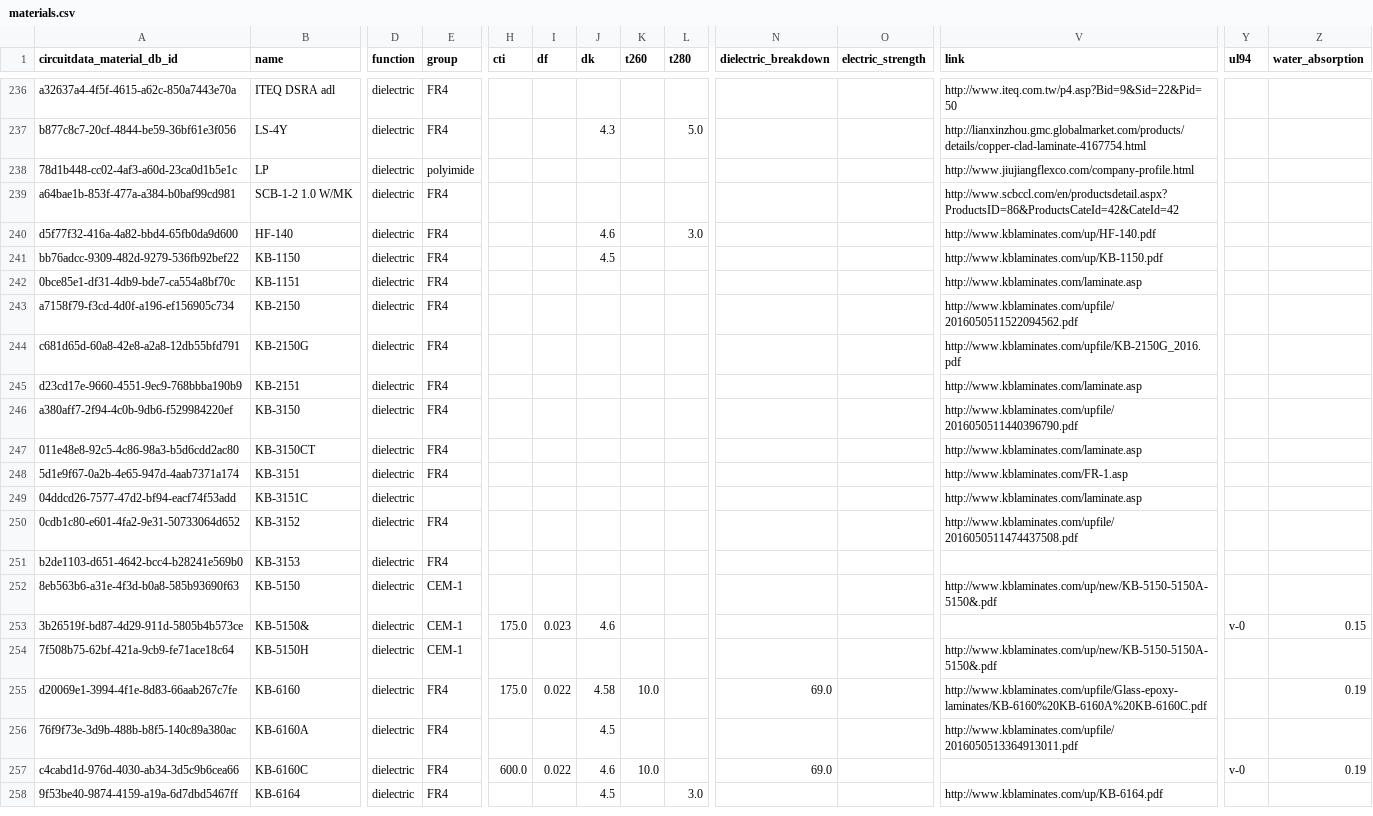
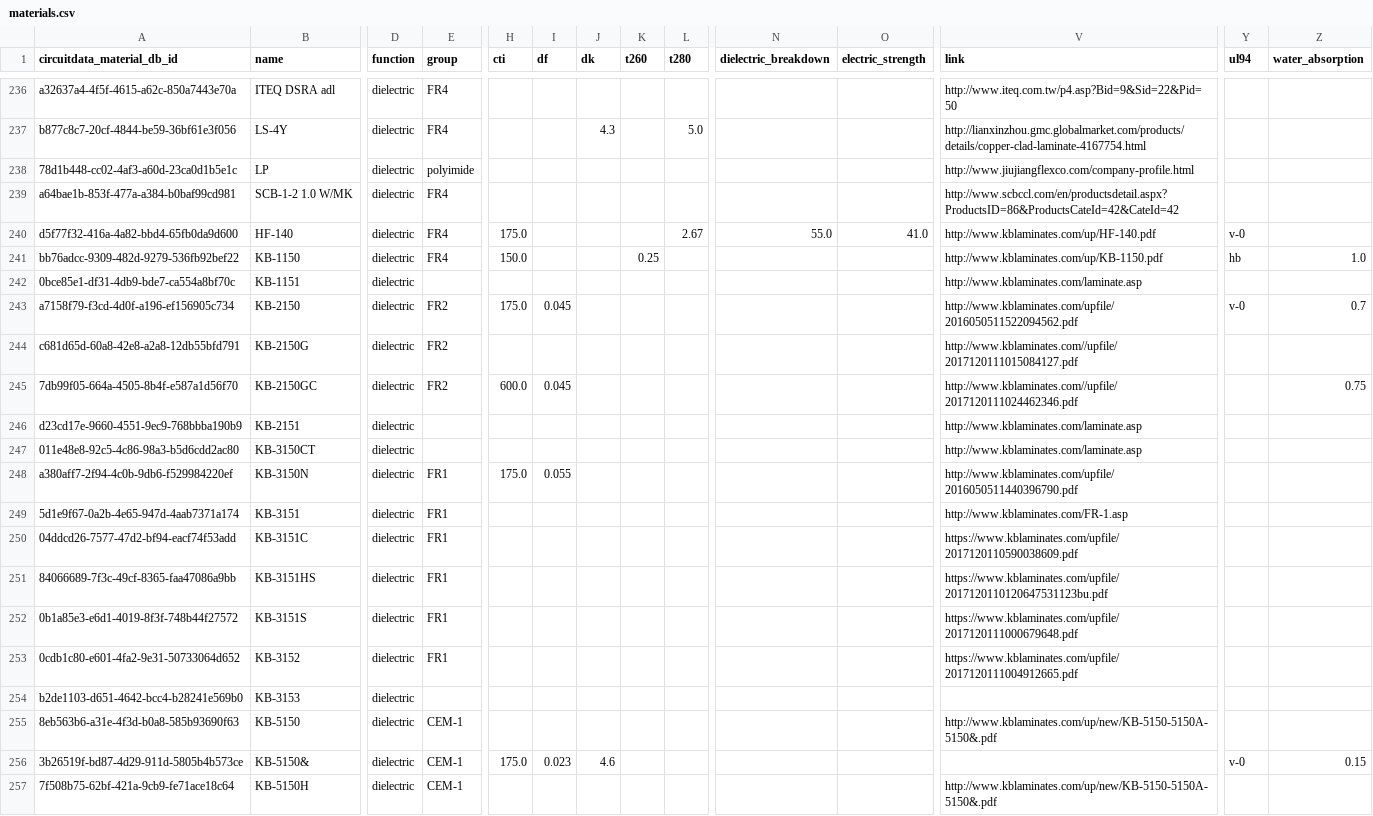
Before and after one commit to CircuitData/circuitdatamaterials, a CSV file: lib/data/materials.csv, drawn as a sheet; only a part is shown, gaps mark what is left out; the shorter side is filled out with more unchanged rows; removed rows and columns are numbered as before the commit, all else as after; rows hold the shown columns only; the diff covers the shown part only; the diff names each change by its address in the sheet, - before the commit and + after, or states it on an @@ line.

Commit message:
Material data updates

```diff
--- a/lib/data/materials.csv
+++ b/lib/data/materials.csv
-H240 (cti): (empty)
+H240 (cti): 175.0
-J240 (dk): 4.6
+J240 (dk): (empty)
-L240 (t280): 3.0
+L240 (t280): 2.67
-N240 (dielectric_breakdown): (empty)
+N240 (dielectric_breakdown): 55.0
-O240 (electric_strength): (empty)
+O240 (electric_strength): 41.0
-Y240 (ul94): (empty)
+Y240 (ul94): v-0
-H241 (cti): (empty)
+H241 (cti): 150.0
-J241 (dk): 4.5
+J241 (dk): (empty)
-K241 (t260): (empty)
+K241 (t260): 0.25
-Y241 (ul94): (empty)
+Y241 (ul94): hb
-Z241 (water_absorption): (empty)
+Z241 (water_absorption): 1.0
-E242 (group): FR4
+E242 (group): (empty)
-E243:E244 (group): FR4
+E243:E244 (group): FR2
-H243 (cti): (empty)
+H243 (cti): 175.0
-I243 (df): (empty)
+I243 (df): 0.045
-Y243 (ul94): (empty)
+Y243 (ul94): v-0
-Z243 (water_absorption): (empty)
+Z243 (water_absorption): 0.7
-V244 (link): http://www.kblaminates.com/upfile/KB-2150G_2016.pdf
+V244 (link): http://www.kblaminates.com//upfile/2017120111015084127.pdf
+row 245: 7db99f05-664a-4505-8b4f-e587a1d56f70 | KB-2150GC | dielectric | FR2 | 600.0 | 0.045 |  |  |  |  |  | http://www.kblaminates.com//upfile/2017120111024462346.pdf |  | 0.75
-E246 (group): FR4
+E246 (group): (empty)
-row 246: a380aff7-2f94-4c0b-9db6-f529984220ef | KB-3150 | dielectric | FR4 |  |  |  |  |  |  |  | http://www.kblaminates.com/upfile/2016050511440396790.pdf
-E247 (group): FR4
+E247 (group): (empty)
+row 248: a380aff7-2f94-4c0b-9db6-f529984220ef | KB-3150N | dielectric | FR1 | 175.0 | 0.055 |  |  |  |  |  | http://www.kblaminates.com/upfile/2016050511440396790.pdf
-E249 (group): FR4
+E249 (group): FR1
-E250 (group): (empty)
+E250 (group): FR1
-V250 (link): http://www.kblaminates.com/laminate.asp
+V250 (link): https://www.kblaminates.com/upfile/2017120110590038609.pdf
+row 251: 84066689-7f3c-49cf-8365-faa47086a9bb | KB-3151HS | dielectric | FR1 |  |  |  |  |  |  |  | https://www.kblaminates.com/upfile/2017120110120647531123bu.pdf
+row 252: 0b1a85e3-e6d1-4019-8f3f-748b44f27572 | KB-3151S | dielectric | FR1 |  |  |  |  |  |  |  | https://www.kblaminates.com/upfile/2017120111000679648.pdf
-E253 (group): FR4
+E253 (group): FR1
-V253 (link): http://www.kblaminates.com/upfile/2016050511474437508.pdf
+V253 (link): https://www.kblaminates.com/upfile/2017120111004912665.pdf
-E254 (group): FR4
+E254 (group): (empty)
```
Also changed, not shown: 11 added rows and 17 edited cells elsewhere in this file.
